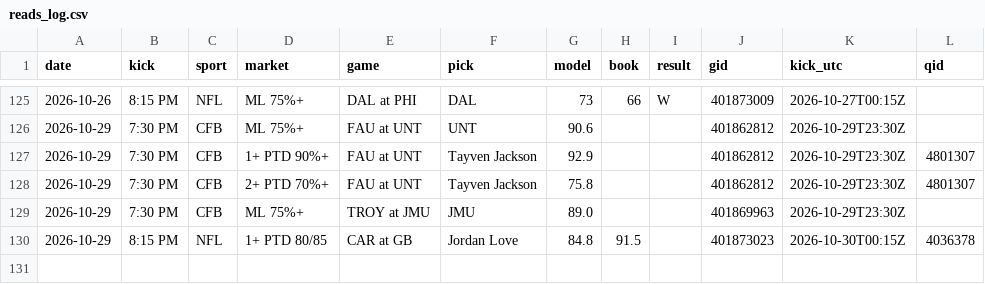
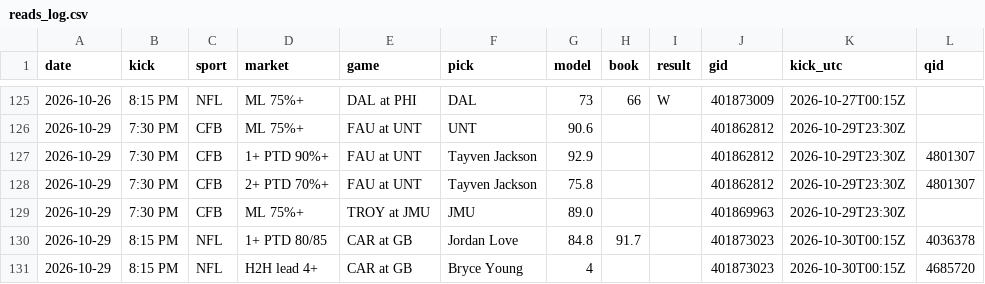
Before and after one commit to DPAD7/the-arena, a CSV file: data/reads_log.csv, drawn as a sheet; only a part is shown, gaps mark what is left out.

```diff
--- a/data/reads_log.csv
+++ b/data/reads_log.csv
@@ -129,2 +129,3 @@ date,kick,sport,market,game,pick,model,book,result,gid,kick_utc,qid
 2026-10-29,7:30 PM,CFB,ML 75%+,TROY at JMU,JMU,89.0,,,401869963,2026-10-29T23:30Z,
-2026-10-29,8:15 PM,NFL,1+ PTD 80/85,CAR at GB,Jordan Love,84.8,91.5,,401873023,2026-10-30T00:15Z,4036378
+2026-10-29,8:15 PM,NFL,1+ PTD 80/85,CAR at GB,Jordan Love,84.8,91.7,,401873023,2026-10-30T00:15Z,4036378
+2026-10-29,8:15 PM,NFL,H2H lead 4+,CAR at GB,Bryce Young,4,,,401873023,2026-10-30T00:15Z,4685720
```
Also changed, not shown: 38 other files.
